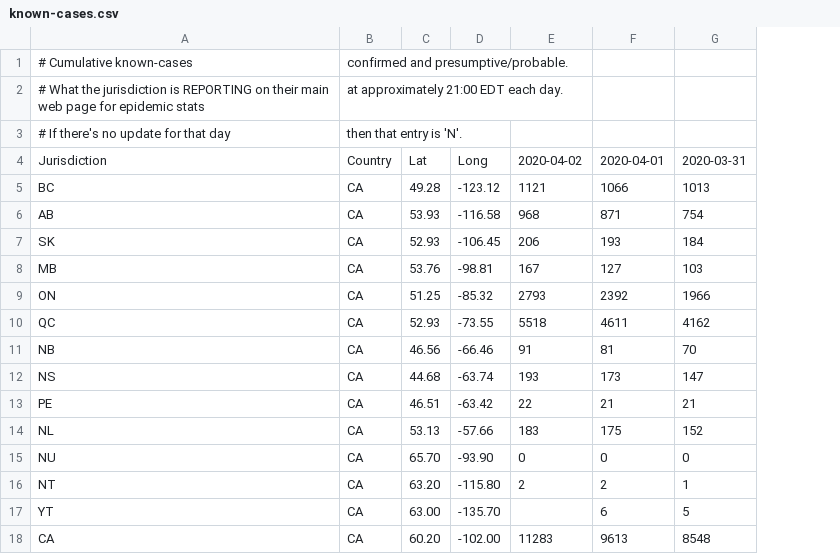
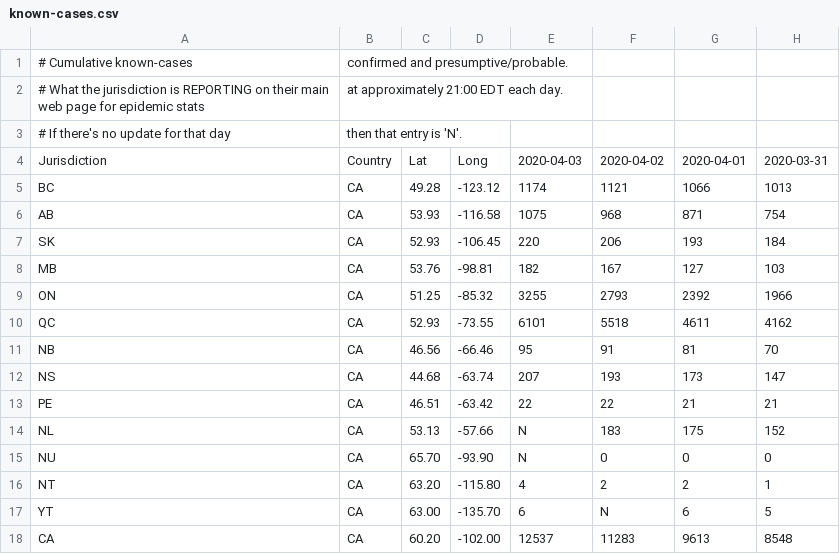
Before and after one commit to johanley/covid-19-canada, a CSV file: data/csv/known-cases.csv, drawn as a sheet; addresses are those after the commit; the diff names each change by its address in the sheet, - before the commit and + after, or states it on an @@ line.

Commit message:
Data for 2020-04-03

```diff
--- a/data/csv/known-cases.csv
+++ b/data/csv/known-cases.csv
+column E, rows 4-18: 2020-04-03 | 1174 | 1075 | 220 | 182 | 3255 | 6101 | 95 | 207 | 22 | N | N | 4 | 6 | 12537
-F17: (empty)
+F17: N
```
Also changed, not shown: data/csv/deaths.csv, 16 other files.
